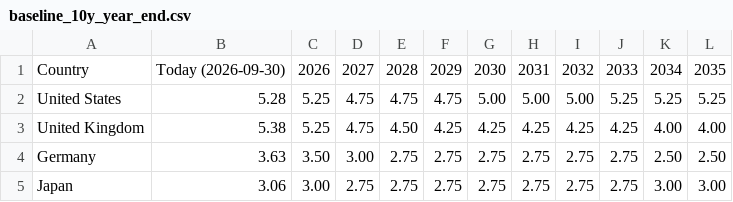
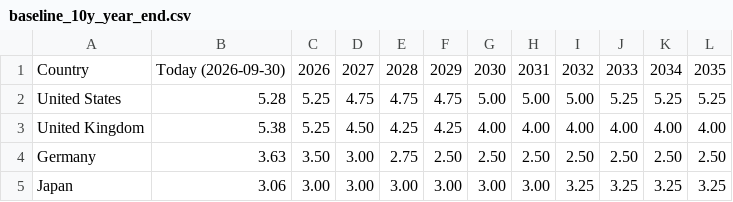
Before and after one commit to WillBtK/term_structure, a CSV file: scenarios/baseline_10y_year_end.csv, drawn as a sheet.

```diff
--- a/scenarios/baseline_10y_year_end.csv
+++ b/scenarios/baseline_10y_year_end.csv
@@ -2,4 +2,4 @@ Country,Today (2026-09-30),2026,2027,2028,2029,2030,2031,2032,2033,2034,2035
 United States,5.28,5.25,4.75,4.75,4.75,5.00,5.00,5.00,5.25,5.25,5.25
-United Kingdom,5.38,5.25,4.75,4.50,4.25,4.25,4.25,4.25,4.25,4.00,4.00
-Germany,3.63,3.50,3.00,2.75,2.75,2.75,2.75,2.75,2.75,2.50,2.50
-Japan,3.06,3.00,2.75,2.75,2.75,2.75,2.75,2.75,2.75,3.00,3.00
+United Kingdom,5.38,5.25,4.50,4.25,4.25,4.00,4.00,4.00,4.00,4.00,4.00
+Germany,3.63,3.50,3.00,2.75,2.50,2.50,2.50,2.50,2.50,2.50,2.50
+Japan,3.06,3.00,3.00,3.00,3.00,3.00,3.00,3.25,3.25,3.25,3.25
```
Also changed, not shown: 10 other files.
